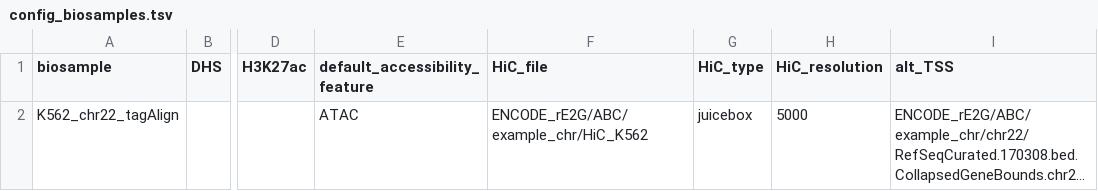
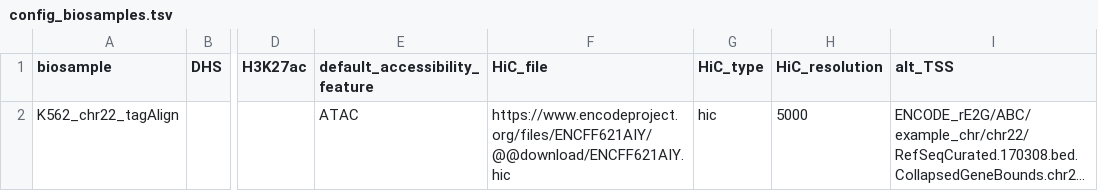
Before and after one commit to EngreitzLab/sc-E2G, a TSV file: config/config_biosamples.tsv, drawn as a sheet; only a part is shown, gaps mark what is left out; long unchanged cells end in …; the diff names each change by its address in the sheet, - before the commit and + after, or states it on an @@ line.

```diff
--- a/config/config_biosamples.tsv
+++ b/config/config_biosamples.tsv
-F2 (HiC_file): ENCODE_rE2G/ABC/example_chr/HiC_K562
+F2 (HiC_file): https://www.encodeproject.org/files/ENCFF621AIY/@@download/ENCFF621AIY.hic
-G2 (HiC_type): juicebox
+G2 (HiC_type): hic
```
Also changed, not shown: 1 other file.
